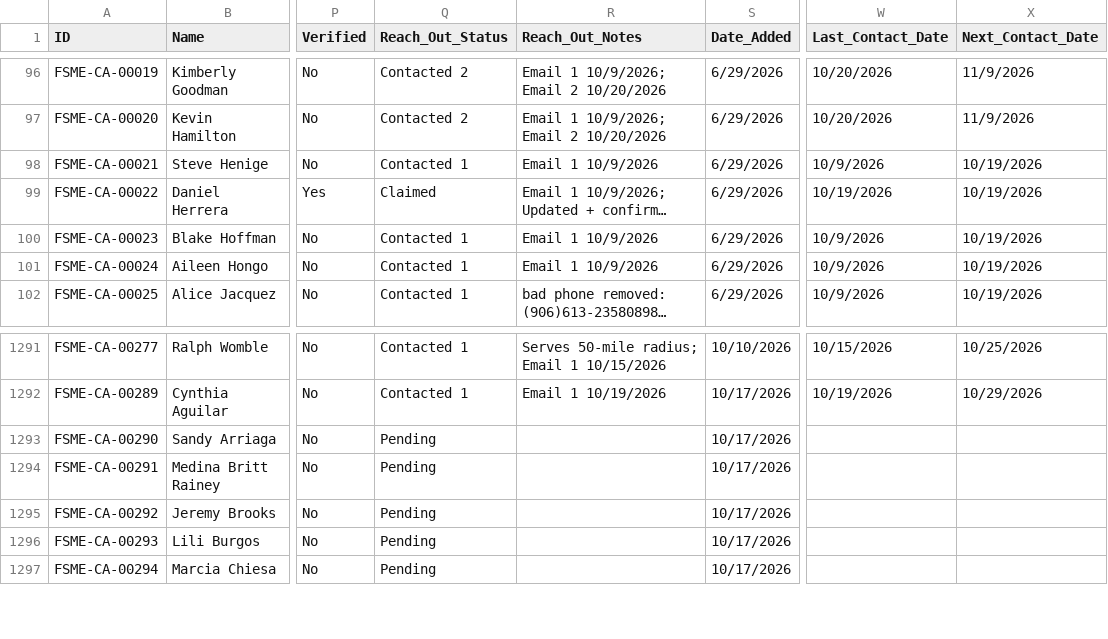
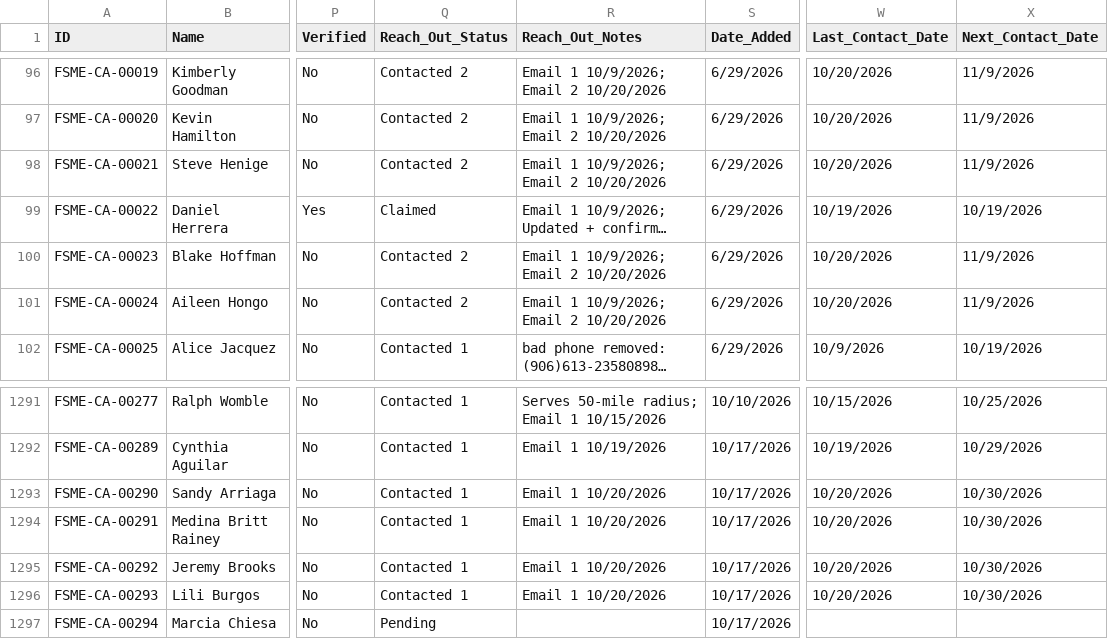
Before and after one commit to novernmanagement-coder/FSME-Tools, a CSV file: FoodSafetyMadeEasy/FSME Proctor Directory.csv, drawn as a sheet; only a part is shown, gaps mark what is left out; long unchanged cells end in …; the diff names each change by its address in the sheet, - before the commit and + after, or states it on an @@ line.

Commit message:
Outreach: 7 emails sent

```diff
--- a/FoodSafetyMadeEasy/FSME Proctor Directory.csv
+++ b/FoodSafetyMadeEasy/FSME Proctor Directory.csv
-Q98 (Reach_Out_Status): Contacted 1
+Q98 (Reach_Out_Status): Contacted 2
-R98 (Reach_Out_Notes): Email 1 10/9/2026
+R98 (Reach_Out_Notes): Email 1 10/9/2026; Email 2 10/20/2026
-W98 (Last_Contact_Date): 10/9/2026
+W98 (Last_Contact_Date): 10/20/2026
-X98 (Next_Contact_Date): 10/19/2026
+X98 (Next_Contact_Date): 11/9/2026
-Q100:Q101 (Reach_Out_Status): Contacted 1
+Q100:Q101 (Reach_Out_Status): Contacted 2
-R100:R101 (Reach_Out_Notes): Email 1 10/9/2026
+R100:R101 (Reach_Out_Notes): Email 1 10/9/2026; Email 2 10/20/2026
-W100:W101 (Last_Contact_Date): 10/9/2026
+W100:W101 (Last_Contact_Date): 10/20/2026
-X100:X101 (Next_Contact_Date): 10/19/2026
+X100:X101 (Next_Contact_Date): 11/9/2026
-Q1293:Q1296 (Reach_Out_Status): Pending
+Q1293:Q1296 (Reach_Out_Status): Contacted 1
-R1293:R1296 (Reach_Out_Notes): (empty)
+R1293:R1296 (Reach_Out_Notes): Email 1 10/20/2026
-W1293:W1296 (Last_Contact_Date): (empty)
+W1293:W1296 (Last_Contact_Date): 10/20/2026
-X1293:X1296 (Next_Contact_Date): (empty)
+X1293:X1296 (Next_Contact_Date): 10/30/2026
```
